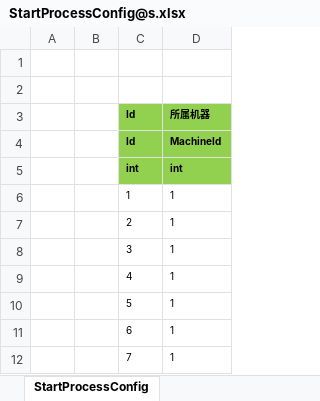
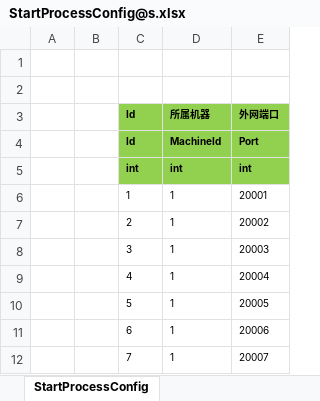
Before and after one commit to Warlord-dev/ET, an Excel workbook: Unity/Assets/Config/Excel/StartConfig/Benchmark/StartProcessConfig@s.xlsx, sheet StartProcessConfig, drawn as a sheet; values as stored, in another font and other column widths than the file's, no borders; the diff names each change by its address in the sheet, - before the commit and + after, or states it on an @@ line.

```diff
--- a/Unity/Assets/Config/Excel/StartConfig/Benchmark/StartProcessConfig@s.xlsx (sheet StartProcessConfig)
+++ b/Unity/Assets/Config/Excel/StartConfig/Benchmark/StartProcessConfig@s.xlsx (sheet StartProcessConfig)
+column E, rows 3-12: 外网端口 | Port | int | 20001 | 20002 | 20003 | 20004 | 20005 | 20006 | 20007
```
Also changed, not shown: Unity/Assets/Config/Excel/StartConfig/Localhost/StartProcessConfig@s.xlsx, Unity/Assets/Config/Excel/StartConfig/Localhost/StartSceneConfig@s.xlsx, 45 other files.
